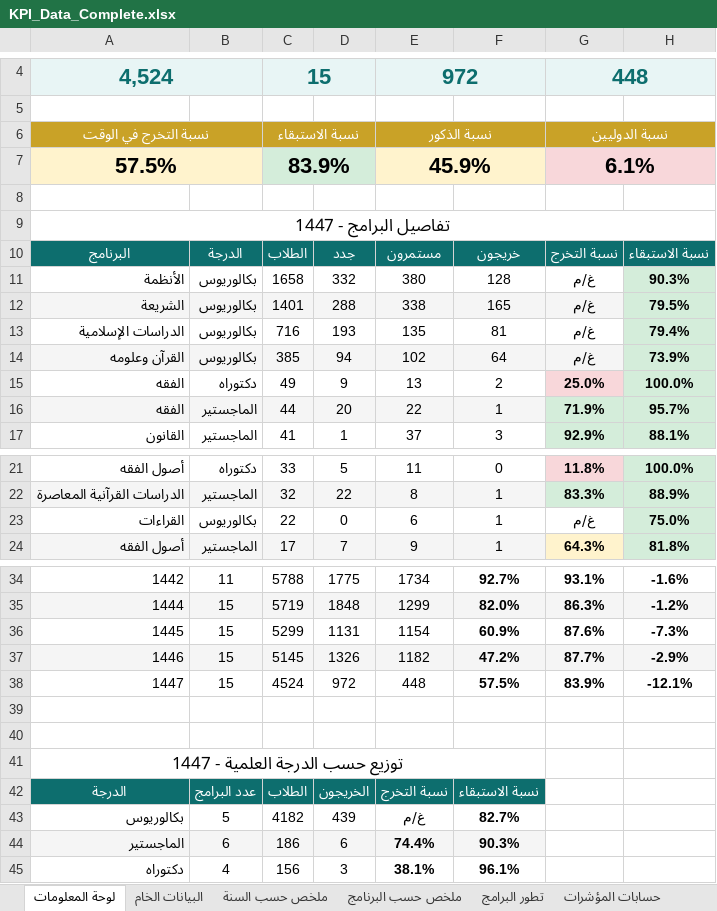
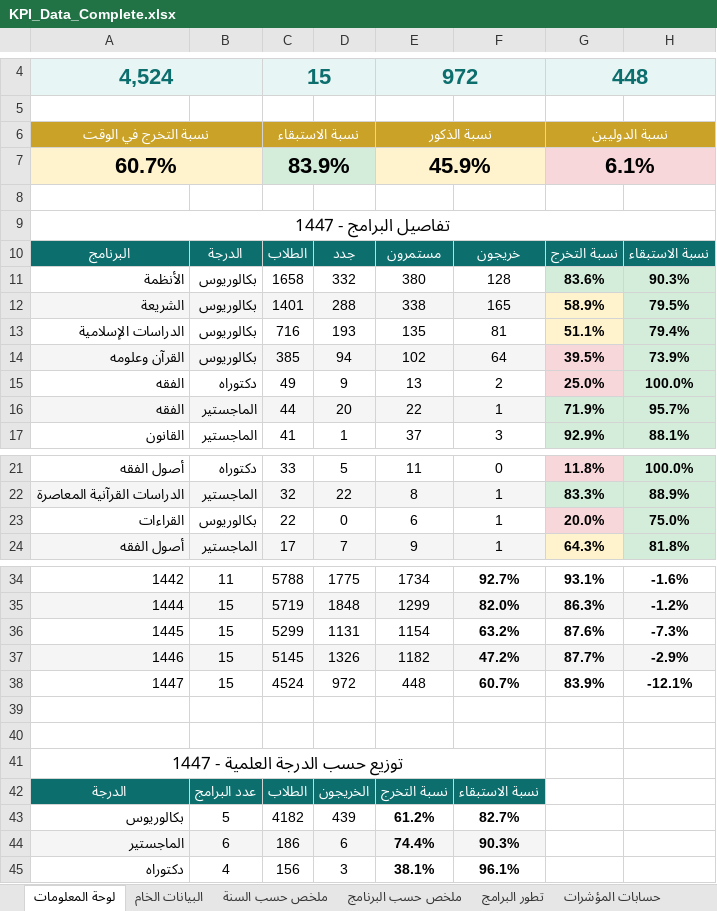
Before and after one commit to majed354/KPI_TaifShare3h, an Excel workbook: data/KPI_Data_Complete.xlsx, sheet لوحة المعلومات, drawn as a sheet; only a part is shown, gaps mark what is left out; values as stored, in another font and other column widths than the file's, no borders; the diff names each change by its address in the sheet, - before the commit and + after, or states it on an @@ line.

```diff
--- a/data/KPI_Data_Complete.xlsx (sheet لوحة المعلومات)
+++ b/data/KPI_Data_Complete.xlsx (sheet لوحة المعلومات)
-A7: 57.5%
+A7: 60.7%
-G11: غ/م
+G11: 83.6%
-G11 fill: none
+G11 fill: #D4EDDA
-G12: غ/م
+G12: 58.9%
-G12 fill: #F5F5F5
+G12 fill: #FFF3CD
-G13: غ/م
+G13: 51.1%
-G13 fill: none
+G13 fill: #FFF3CD
-G14: غ/م
+G14: 39.5%
-G14 fill: #F5F5F5
+G14 fill: #F8D7DA
-G23: غ/م
+G23: 20.0%
-G23 fill: none
+G23 fill: #F8D7DA
-F36: 60.9%
+F36: 63.2%
-F38: 57.5%
+F38: 60.7%
-E43: غ/م
+E43: 61.2%
```
Also changed, not shown: sheet حسابات المؤشرات, sheet البيانات الخام, sheet ملخص حسب البرنامج, sheet ملخص حسب السنة, 2 other files.
